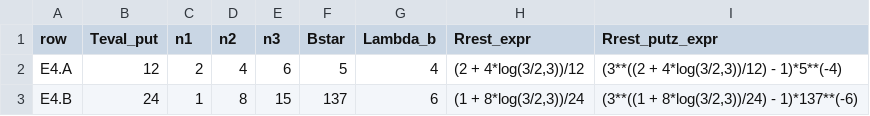
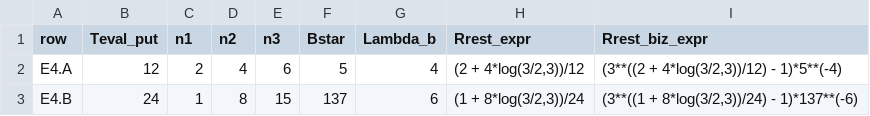
Before and after one commit to rpoyau/aod, a CSV file: audit_pack/csv/E4_native_rest_channel.csv, drawn as a sheet.

```diff
--- a/audit_pack/csv/E4_native_rest_channel.csv
+++ b/audit_pack/csv/E4_native_rest_channel.csv
@@ -1,2 +1,2 @@
-row,Teval_put,n1,n2,n3,Bstar,Lambda_b,Rrest_expr,Rrest_putz_expr
+row,Teval_put,n1,n2,n3,Bstar,Lambda_b,Rrest_expr,Rrest_biz_expr
 E4.A,12,2,4,6,5,4,"(2 + 4*log(3/2,3))/12","(3**((2 + 4*log(3/2,3))/12) - 1)*5**(-4)"
```
Also changed, not shown: audit_pack/csv/E7_field_property_schema.csv, supplement-b-artifacts/E10_recurrent_ring_summary.csv, 17 other files.
